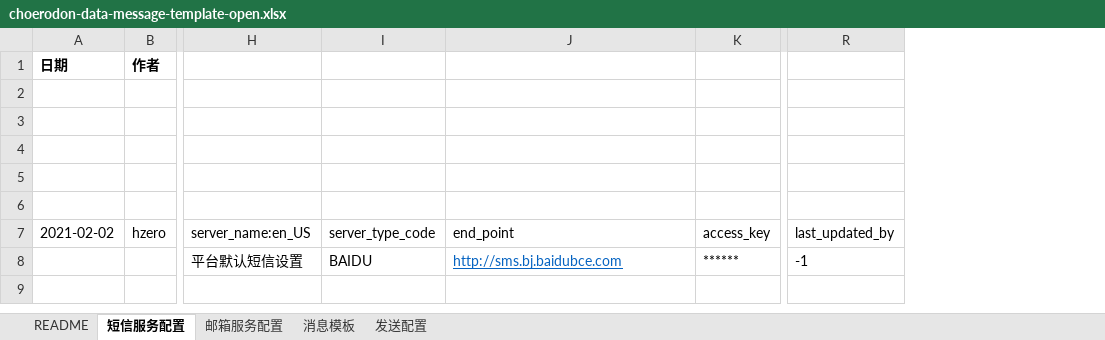
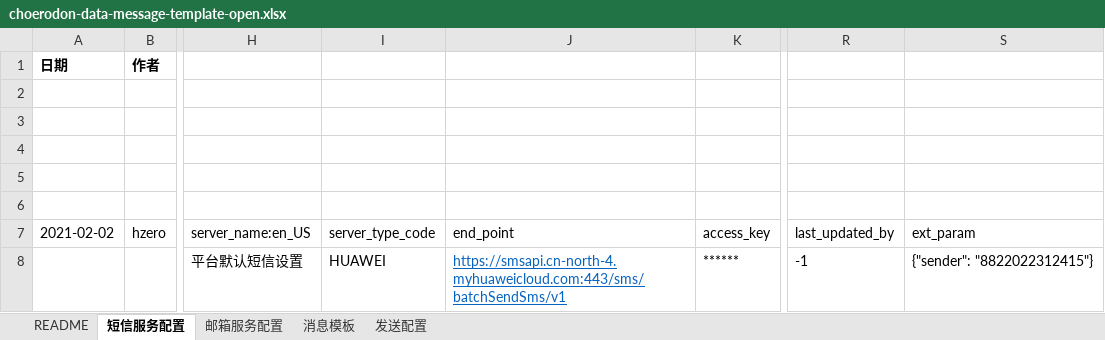
Before and after one commit to open-hand/choerodon-message, an Excel workbook: src/main/resources/script/db/init-data/hzero_message/hzero_message/choerodon-data-message-template-open.xlsx, sheet 短信服务配置, drawn as a sheet; only a part is shown, gaps mark what is left out; values as stored, in another font and other column widths than the file's, no borders; the diff names each change by its address in the sheet, - before the commit and + after, or states it on an @@ line.

```diff
--- a/src/main/resources/script/db/init-data/hzero_message/hzero_message/choerodon-data-message-template-open.xlsx (sheet 短信服务配置)
+++ b/src/main/resources/script/db/init-data/hzero_message/hzero_message/choerodon-data-message-template-open.xlsx (sheet 短信服务配置)
+column S (ext_param), row 8: {"sender": "8822022312415"}
-I8 (server_type_code): BAIDU
+I8 (server_type_code): HUAWEI
-J8 (end_point): http://sms.bj.baidubce.com
+J8 (end_point): https://smsapi.cn-north-4.myhuaweicloud.com:443/sms/batchSendSms/v1
```
Also changed, not shown: src/main/resources/script/db/init-data/hzero_message/hzero_platform/hzero-platform-lov.xlsx.
